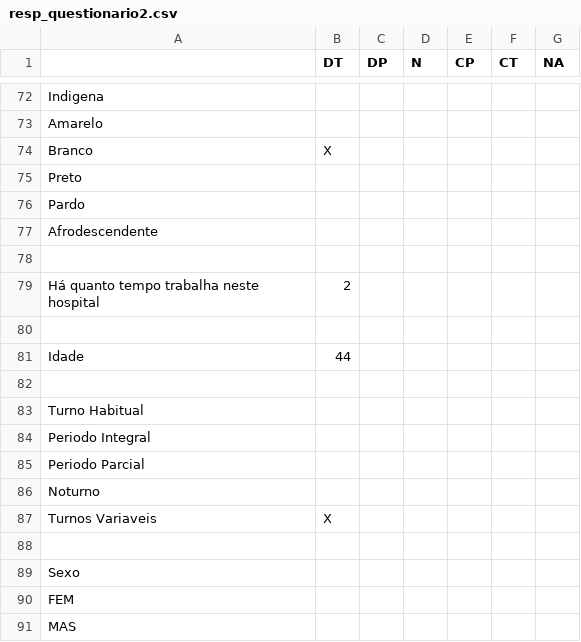
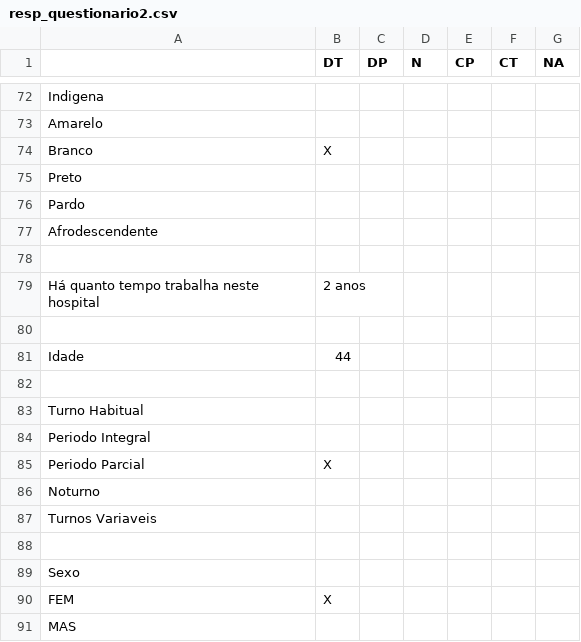
Before and after one commit to EduardoBeserra/tcc-fernanda, a CSV file: arquivos/resp_questionario2.csv, drawn as a sheet; only a part is shown, gaps mark what is left out.

```diff
--- a/arquivos/resp_questionario2.csv
+++ b/arquivos/resp_questionario2.csv
@@ -78,3 +78,3 @@ Afrodescendente;;;;;;
 ;;;;;;
-Há quanto tempo trabalha neste hospital;2;;;;;
+Há quanto tempo trabalha neste hospital;2 anos;;;;;
 ;;;;;;
@@ -84,8 +84,8 @@ Turno Habitual;;;;;;
 Periodo Integral;;;;;;
-Periodo Parcial;;;;;;
+Periodo Parcial;X;;;;;
 Noturno;;;;;;
-Turnos Variaveis;X;;;;;
+Turnos Variaveis;;;;;;
 ;;;;;;
 Sexo;;;;;;
-FEM;;;;;;
+FEM;X;;;;;
 MAS;;;;;;
```
Also changed, not shown: arquivos/resp_questionario1.csv, 1 other file.
